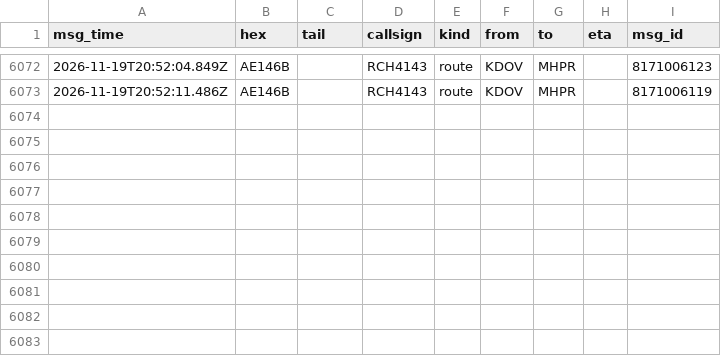
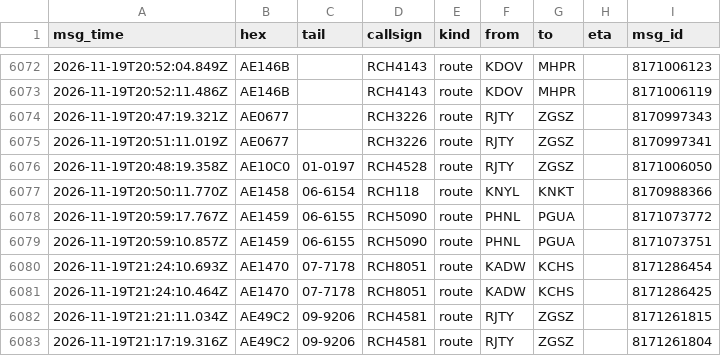
Before and after one commit to Rzalumen/gulf-routes-backtest, a CSV file: acars/destinations.csv, drawn as a sheet; only a part is shown, gaps mark what is left out; the diff names each change by its address in the sheet, - before the commit and + after, or states it on an @@ line.

Commit message:
ACARS archive 2026-11-19T21:32Z

```diff
--- a/acars/destinations.csv
+++ b/acars/destinations.csv
+row 6074: 2026-11-19T20:47:19.321Z | AE0677 |  | RCH3226 | route | RJTY | ZGSZ |  | 8170997343
+row 6075: 2026-11-19T20:51:11.019Z | AE0677 |  | RCH3226 | route | RJTY | ZGSZ |  | 8170997341
+row 6076: 2026-11-19T20:48:19.358Z | AE10C0 | 01-0197 | RCH4528 | route | RJTY | ZGSZ |  | 8171006050
+row 6077: 2026-11-19T20:50:11.770Z | AE1458 | 06-6154 | RCH118 | route | KNYL | KNKT |  | 8170988366
+row 6078: 2026-11-19T20:59:17.767Z | AE1459 | 06-6155 | RCH5090 | route | PHNL | PGUA |  | 8171073772
+row 6079: 2026-11-19T20:59:10.857Z | AE1459 | 06-6155 | RCH5090 | route | PHNL | PGUA |  | 8171073751
+row 6080: 2026-11-19T21:24:10.693Z | AE1470 | 07-7178 | RCH8051 | route | KADW | KCHS |  | 8171286454
+row 6081: 2026-11-19T21:24:10.464Z | AE1470 | 07-7178 | RCH8051 | route | KADW | KCHS |  | 8171286425
+row 6082: 2026-11-19T21:21:11.034Z | AE49C2 | 09-9206 | RCH4581 | route | RJTY | ZGSZ |  | 8171261815
+row 6083: 2026-11-19T21:17:19.316Z | AE49C2 | 09-9206 | RCH4581 | route | RJTY | ZGSZ |  | 8171261804
```
Also changed, not shown: 3 other files.
